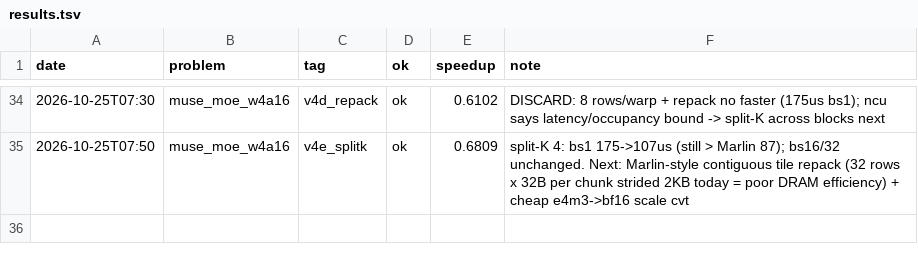
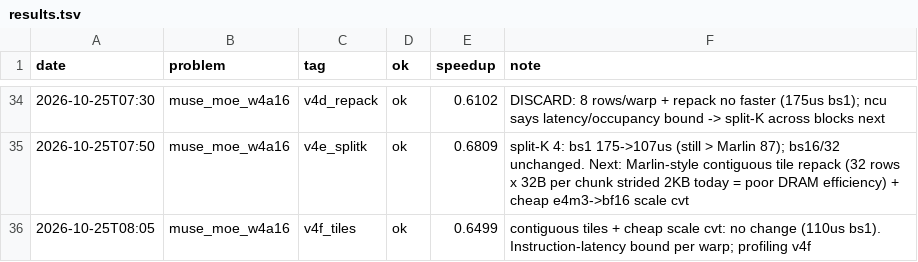
Before and after one commit to Ranoobaba/okc-campaign, a TSV file: results.tsv, drawn as a sheet; only a part is shown, gaps mark what is left out; the diff names each change by its address in the sheet, - before the commit and + after, or states it on an @@ line.

```diff
--- a/results.tsv
+++ b/results.tsv
+row 36: 2026-10-25T08:05 | muse_moe_w4a16 | v4f_tiles | ok | 0.6499 | contiguous tiles + cheap scale cvt: no change (110us bs1). Instruction-latency bound per warp; profiling v4f
```
Also changed, not shown: 1 other file.
